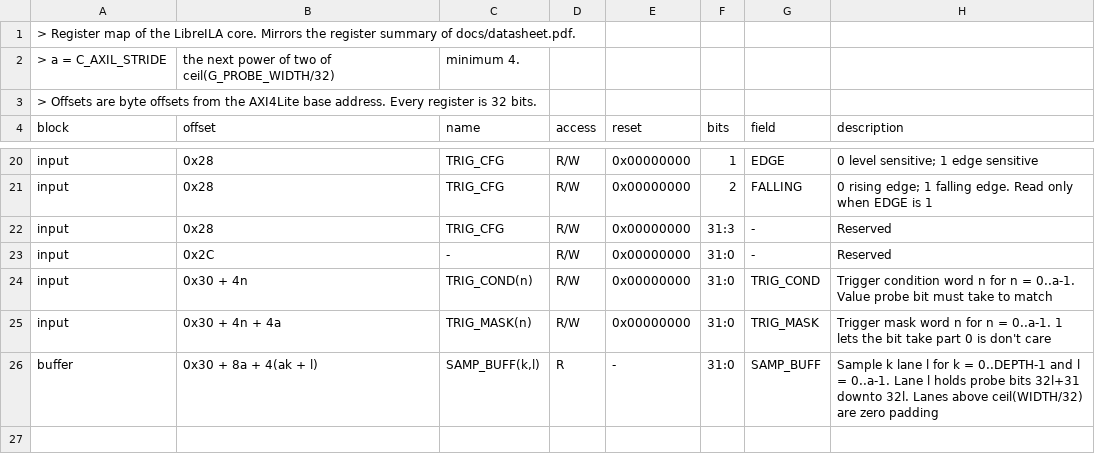
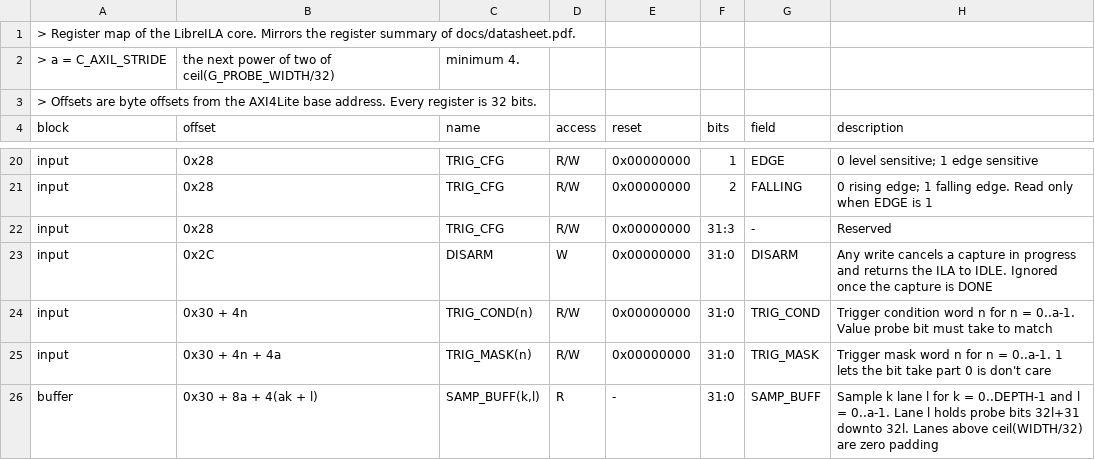
Before and after one commit to yashparitkar/LibreILA, a CSV file: REGISTER_MAP.csv, drawn as a sheet; only a part is shown, gaps mark what is left out.

Commit message:
added disarm bit;

```diff
--- a/REGISTER_MAP.csv
+++ b/REGISTER_MAP.csv
@@ -22,3 +22,3 @@ input,0x28,TRIG_CFG,R/W,0x00000000,2,FALLING,0 rising edge; 1 falling edge. Read
 input,0x28,TRIG_CFG,R/W,0x00000000,31:3,-,Reserved
-input,0x2C,-,R/W,0x00000000,31:0,-,Reserved
+input,0x2C,DISARM,W,0x00000000,31:0,DISARM,Any write cancels a capture in progress and returns the ILA to IDLE. Ignored once the capture is DONE
 input,0x30 + 4n,TRIG_COND(n),R/W,0x00000000,31:0,TRIG_COND,Trigger condition word n for n = 0..a-1. Value probe bit must take to match
```
Also changed, not shown: 20 other files.
